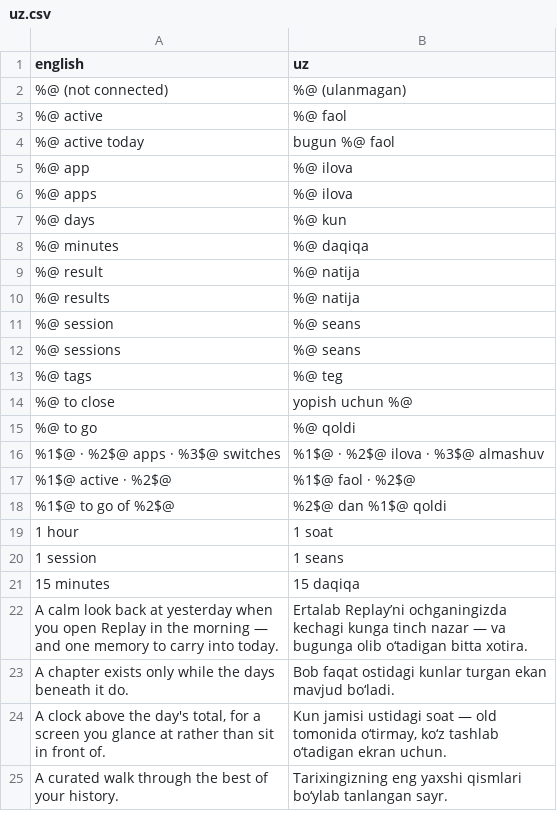
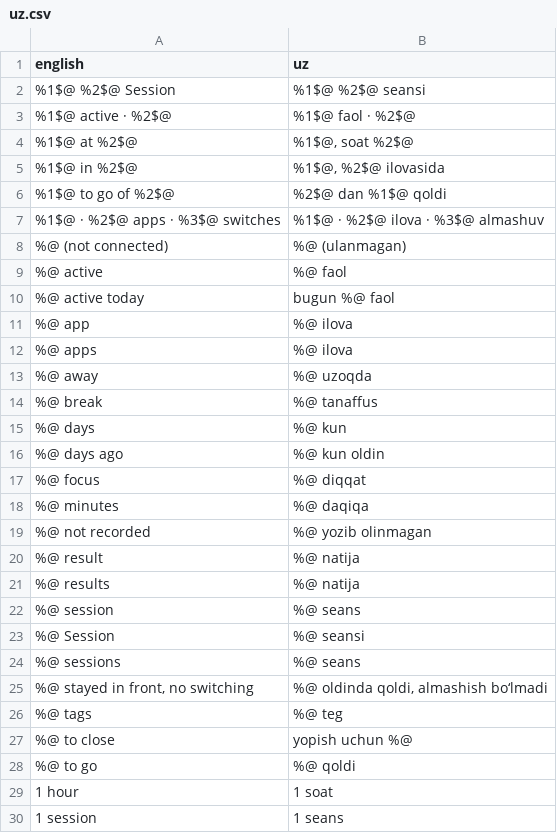
Before and after one commit to nurkamol/replay-swift, a CSV file: translations/uz.csv, drawn as a sheet; only a part is shown; the shorter side is filled out with more unchanged rows; the diff covers the shown part only.

Commit message:
The sentences this app assembles, in the reader's language
The tier the multilingual work stopped short of: copy with no whole sentence in the
source to be a key. A session is called "Late night in Terminal" and a gap "8m not
recorded", both built at runtime from a fragment and a value, so there was nothing
to hand a translator — and a table of half-clauses cannot be assembled into a
language whose word order differs from English. In Uzbek the app name takes a
locative and the time-of-day leads.

RuntimeCopy renders each as a format string with positional arguments. The English
never moves: SessionTitle.english and describeBreak still produce exactly what
spec/ pins, and 971 parity checks say so. One branch decision, two renderings —
RuntimeCopyBehaviour checks they cannot diverge, which is what would let a
translated title name a different app from the one on the timeline.

Now translated: session titles, the gaps between them, the day's headline figures,
the sidebar sections, the resume card, the reflection prompt, the relative day and
time labels, and the session card's VoiceOver sentence. Uzbek is 519/519, verified
by running the app in Uzbek and looking at every surface rather than by trusting
the coverage number.

Which was the lesson. `status` reported 100% while the sidebar read "Recent",
"Library", "Looking back" in English — SwiftUI's Section(_:) takes a
LocalizedStringKey for a literal and looks it up in Bundle.main, where this
catalogue is not. Copy that never reaches Loc is not a key, so it is not counted,
and the count cannot see it. Only running it in another language did.

Two double translations found and fixed, both harmless on screen and not in the
tooling: Loc.t falls back to its input, so the words were right, but the key
recorder wrote three Uzbek sentences into keys.txt as though they were keys.
Footnote gained a verbatim init for lines composed from already-translated parts.

Also fixed: ChaptersView built a VoiceOver label with one argument for a
two-placeholder format, mixing positional and non-positional specifiers. Both are
undefined in String(format:).

Left undone, and stated in docs/TRANSLATING.md rather than pretended away: the
narrative surfaces — Story, the autobiography, Memories, the morning briefing,
Collections and Projects. MemoryProducers alone assembles thirty-nine.

```diff
--- a/translations/uz.csv
+++ b/translations/uz.csv
@@ -1,2 +1,8 @@
 "english","uz"
+"%1$@ %2$@ Session","%1$@ %2$@ seansi"
+"%1$@ active · %2$@","%1$@ faol · %2$@"
+"%1$@ at %2$@","%1$@, soat %2$@"
+"%1$@ in %2$@","%1$@, %2$@ ilovasida"
+"%1$@ to go of %2$@","%2$@ dan %1$@ qoldi"
+"%1$@ · %2$@ apps · %3$@ switches","%1$@ · %2$@ ilova · %3$@ almashuv"
 "%@ (not connected)","%@ (ulanmagan)"
@@ -6,4 +12,9 @@
 "%@ apps","%@ ilova"
+"%@ away","%@ uzoqda"
+"%@ break","%@ tanaffus"
 "%@ days","%@ kun"
+"%@ days ago","%@ kun oldin"
+"%@ focus","%@ diqqat"
 "%@ minutes","%@ daqiqa"
+"%@ not recorded","%@ yozib olinmagan"
 "%@ result","%@ natija"
@@ -11,3 +22,5 @@
 "%@ session","%@ seans"
+"%@ Session","%@ seansi"
 "%@ sessions","%@ seans"
+"%@ stayed in front, no switching","%@ oldinda qoldi, almashish bo‘lmadi"
 "%@ tags","%@ teg"
@@ -15,5 +28,2 @@
 "%@ to go","%@ qoldi"
-"%1$@ · %2$@ apps · %3$@ switches","%1$@ · %2$@ ilova · %3$@ almashuv"
-"%1$@ active · %2$@","%1$@ faol · %2$@"
-"%1$@ to go of %2$@","%2$@ dan %1$@ qoldi"
 "1 hour","1 soat"
```
Also changed, not shown: 29 added rows, 11 moved rows and 1 edited cell elsewhere in this file, 27 other files.
